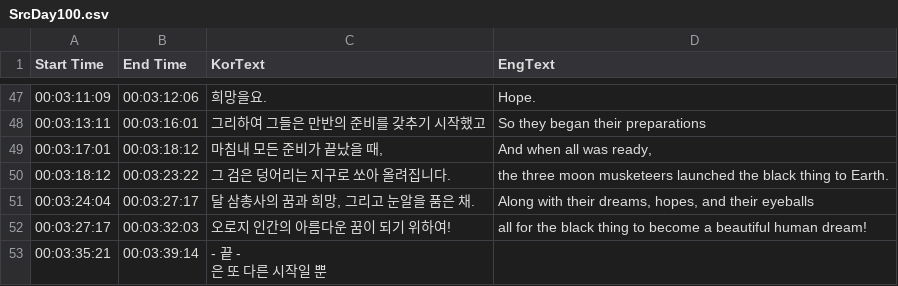
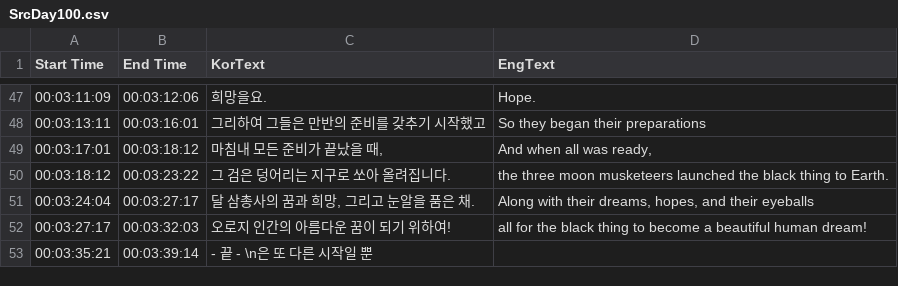
Before and after one commit to MungchiTheBlackThing/The-Black-Thing, a CSV file: Assets/Resources/CSV/main_video_csv/SrcDay100.csv, drawn as a sheet; only a part is shown, gaps mark what is left out.

```diff
--- a/Assets/Resources/CSV/main_video_csv/SrcDay100.csv
+++ b/Assets/Resources/CSV/main_video_csv/SrcDay100.csv
@@ -52,3 +52,2 @@
 00:03:27:17,00:03:32:03,오로지 인간의 아름다운 꿈이 되기 위하여!,all for the black thing to become a beautiful human dream!
-00:03:35:21,00:03:39:14,"- 끝 -
-은 또 다른 시작일 뿐",
+00:03:35:21,00:03:39:14,"- 끝 - \n은 또 다른 시작일 뿐",
```
Also changed, not shown: 4 other files.
